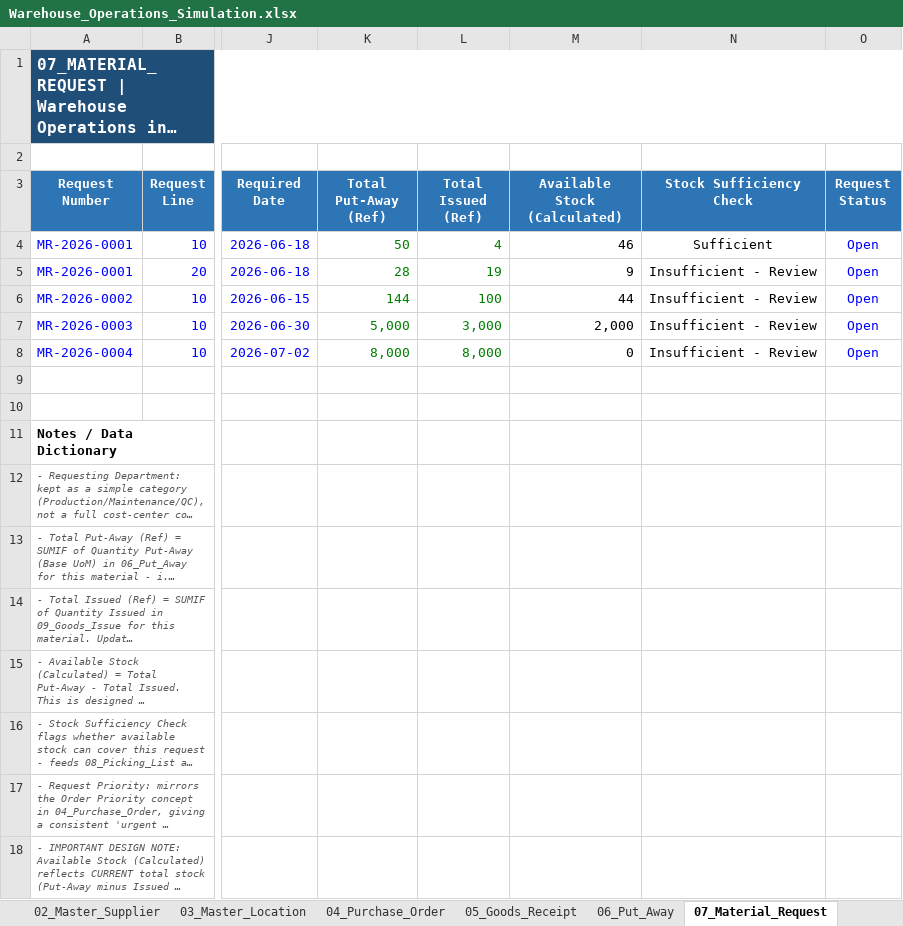
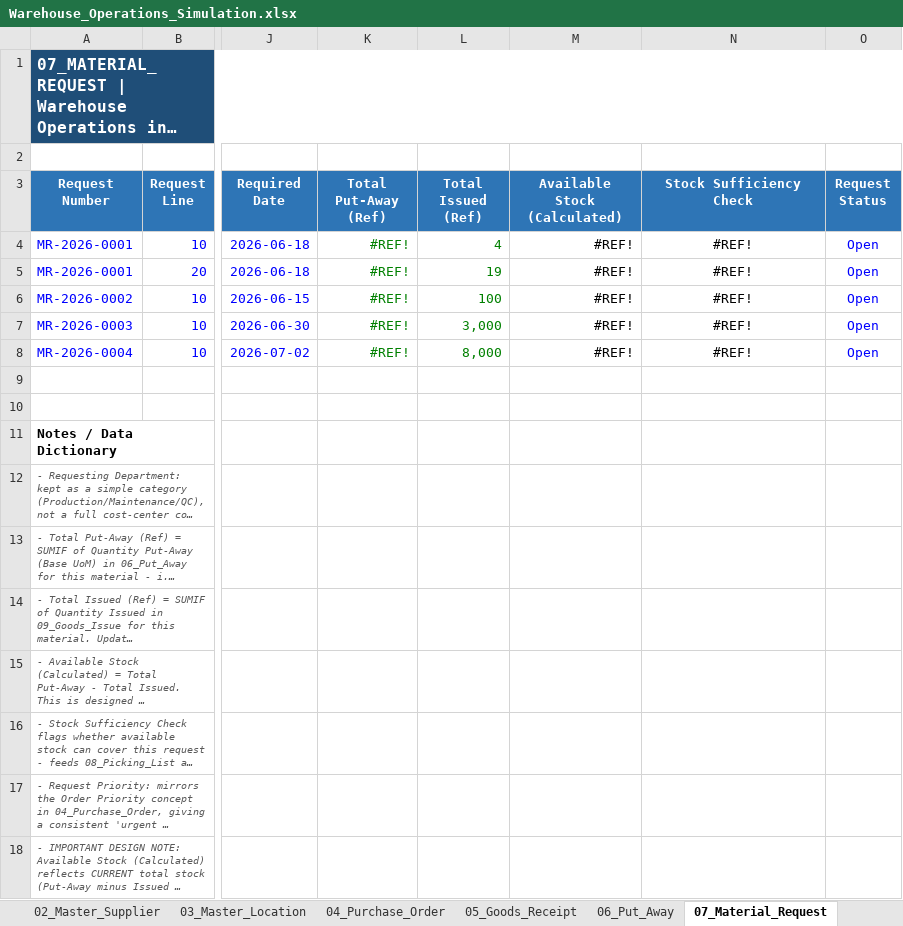
Before and after one commit to fikri-fajar/warehouse-operations-simulation, an Excel workbook: Warehouse_Operations_Simulation.xlsx, sheet 07_Material_Request, drawn as a sheet; only a part is shown, gaps mark what is left out; long unchanged cells end in …; values as stored, in another font and other column widths than the file's, no borders; conditional formats and table styles not drawn; the diff names each change by its address in the sheet, - before the commit and + after, or states it on an @@ line.

```diff
--- a/Warehouse_Operations_Simulation.xlsx (sheet 07_Material_Request)
+++ b/Warehouse_Operations_Simulation.xlsx (sheet 07_Material_Request)
-K4 (Total Put-Away (Ref)): 50
+K4 (Total Put-Away (Ref)): #REF!
-M4 (Available Stock (Calculated)): 46
+M4 (Available Stock (Calculated)): #REF!
-N4 (Stock Sufficiency Check): Sufficient
+N4 (Stock Sufficiency Check): #REF!
-K5 (Total Put-Away (Ref)): 28
+K5 (Total Put-Away (Ref)): #REF!
-M5 (Available Stock (Calculated)): 9
+M5 (Available Stock (Calculated)): #REF!
-N5:N8 (Stock Sufficiency Check): Insufficient - Review
+N5:N8 (Stock Sufficiency Check): #REF!
-K6 (Total Put-Away (Ref)): 144
+K6 (Total Put-Away (Ref)): #REF!
-M6 (Available Stock (Calculated)): 44
+M6 (Available Stock (Calculated)): #REF!
-K7 (Total Put-Away (Ref)): 5,000
+K7 (Total Put-Away (Ref)): #REF!
-M7 (Available Stock (Calculated)): 2,000
+M7 (Available Stock (Calculated)): #REF!
-K8 (Total Put-Away (Ref)): 8,000
+K8 (Total Put-Away (Ref)): #REF!
-M8 (Available Stock (Calculated)): 0
+M8 (Available Stock (Calculated)): #REF!
```
Also changed, not shown: sheet 01_Master_Material, sheet 04_Purchase_Order, sheet 10_Stock_Card, sheet 11_Cycle_Count, sheet 12_Dashboard, sheet 06_Put_Away, 2 more sheets, formulas that keep their value, charts or pictures.
